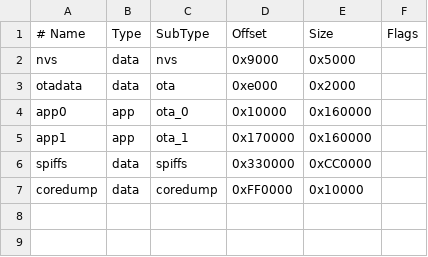
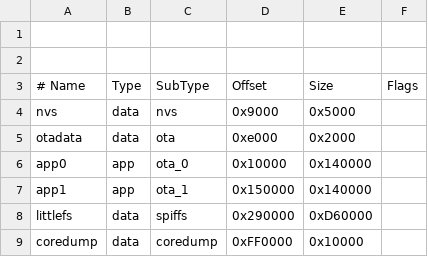
Before and after one commit to lostMia/Holographic-Display, a CSV file: Holographic-Display/partitions.csv, drawn as a sheet.

Commit message:
Switched from SPIFFS to LittleFS

```diff
--- a/Holographic-Display/partitions.csv
+++ b/Holographic-Display/partitions.csv
@@ -1 +1,3 @@
+
+
 # Name,   Type, SubType, Offset,  Size, Flags
@@ -3,5 +5,5 @@ nvs,      data, nvs,     0x9000,  0x5000,
 otadata,  data, ota,     0xe000,  0x2000,
-app0,     app,  ota_0,   0x10000, 0x160000,
-app1,     app,  ota_1,   0x170000,0x160000,
-spiffs,   data, spiffs,  0x330000,0xCC0000,
+app0,     app,  ota_0,   0x10000, 0x140000,
+app1,     app,  ota_1,   0x150000,0x140000,
+littlefs, data, spiffs,  0x290000,0xD60000,
 coredump, data, coredump,0xFF0000,0x10000,
```
Also changed, not shown: 9 other files.
